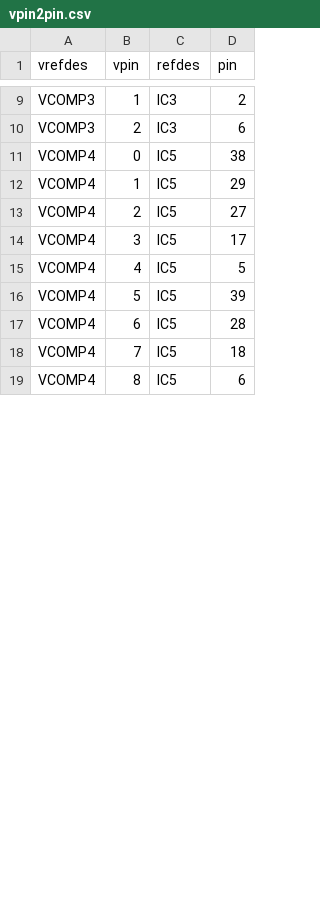
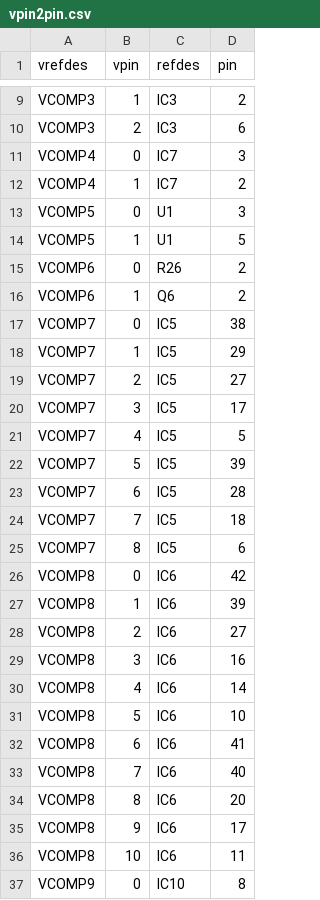
Before and after one commit to gdf93/KeetV2HW, a CSV file: PDNAnalyzer_Output/PowerSupplyV2/power-simul/Results-0/vpin2pin.csv, drawn as a sheet; only a part is shown, gaps mark what is left out; the diff covers the shown part only.

```diff
--- a/PDNAnalyzer_Output/PowerSupplyV2/power-simul/Results-0/vpin2pin.csv
+++ b/PDNAnalyzer_Output/PowerSupplyV2/power-simul/Results-0/vpin2pin.csv
@@ -10,10 +10,28 @@ VCOMP3,1,IC3,2
 VCOMP3,2,IC3,6
-VCOMP4,0,IC5,38
-VCOMP4,1,IC5,29
-VCOMP4,2,IC5,27
-VCOMP4,3,IC5,17
-VCOMP4,4,IC5,5
-VCOMP4,5,IC5,39
-VCOMP4,6,IC5,28
-VCOMP4,7,IC5,18
-VCOMP4,8,IC5,6
+VCOMP4,0,IC7,3
+VCOMP4,1,IC7,2
+VCOMP5,0,U1,3
+VCOMP5,1,U1,5
+VCOMP6,0,R26,2
+VCOMP6,1,Q6,2
+VCOMP7,0,IC5,38
+VCOMP7,1,IC5,29
+VCOMP7,2,IC5,27
+VCOMP7,3,IC5,17
+VCOMP7,4,IC5,5
+VCOMP7,5,IC5,39
+VCOMP7,6,IC5,28
+VCOMP7,7,IC5,18
+VCOMP7,8,IC5,6
+VCOMP8,0,IC6,42
+VCOMP8,1,IC6,39
+VCOMP8,2,IC6,27
+VCOMP8,3,IC6,16
+VCOMP8,4,IC6,14
+VCOMP8,5,IC6,10
+VCOMP8,6,IC6,41
+VCOMP8,7,IC6,40
+VCOMP8,8,IC6,20
+VCOMP8,9,IC6,17
+VCOMP8,10,IC6,11
+VCOMP9,0,IC10,8
```
Also changed, not shown: 9 added rows and 17 edited cells elsewhere in this file, PDNAnalyzer_Output/PowerSupplyV2/power-simul/Results-0/pins.csv, PDNAnalyzer_Output/PowerSupplyV2/power-simul/Results-0/vpins.csv, 41 other files.
